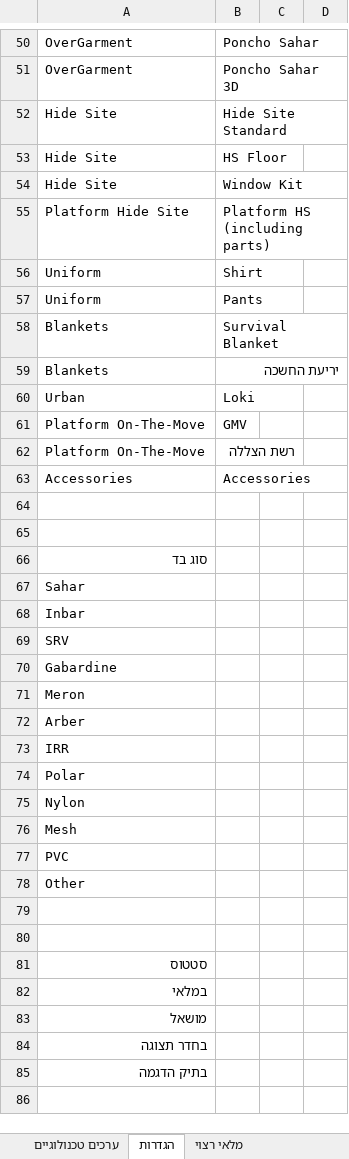
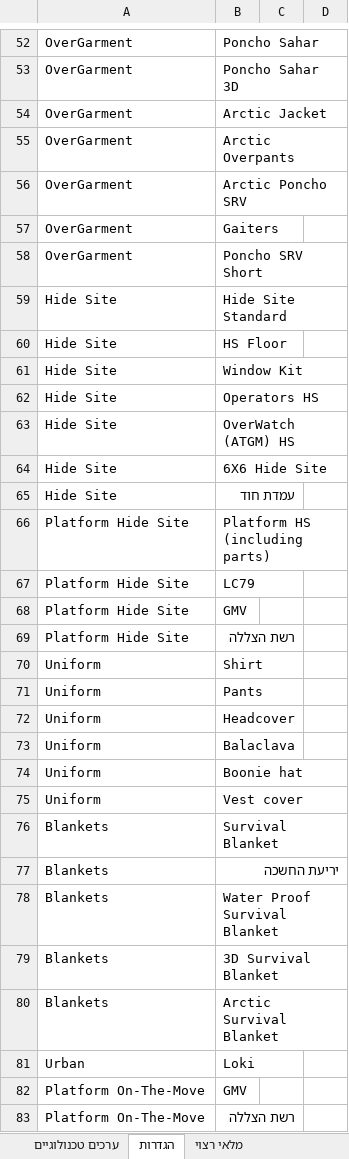
Before and after one commit to yotamefron/1234, an Excel workbook: ametrine_inventory.xlsx, sheet הגדרות, drawn as a sheet; only a part is shown, gaps mark what is left out; the shorter side is filled out with more unchanged rows; values as stored, in another font and other column widths than the file's, no cell formats; the diff covers the shown part only; the diff names each change by its address in the sheet, - before the commit and + after, or states it on an @@ line.

```diff
--- a/ametrine_inventory.xlsx (sheet הגדרות)
+++ b/ametrine_inventory.xlsx (sheet הגדרות)
+row 54: OverGarment | Arctic Jacket
+row 55: OverGarment | Arctic Overpants
+row 56: OverGarment | Arctic Poncho SRV
+row 57: OverGarment | Gaiters
+row 58: OverGarment | Poncho SRV Short
+row 62: Hide Site | Operators HS
+row 63: Hide Site | OverWatch (ATGM) HS
+row 64: Hide Site | 6X6 Hide Site
+row 65: Hide Site | עמדת חוד
+row 67: Platform Hide Site | LC79
+row 68: Platform Hide Site | GMV
+row 69: Platform Hide Site | רשת הצללה
+row 72: Uniform | Headcover
+row 73: Uniform | Balaclava
+row 74: Uniform | Boonie hat
+row 75: Uniform | Vest cover
+row 78: Blankets | Water Proof Survival Blanket
+row 79: Blankets | 3D Survival Blanket
+row 80: Blankets | Arctic Survival Blanket
```
Also changed, not shown: 52 added rows elsewhere in this sheet, sheet מלאי, sheet ערכים טכנולוגיים, cell formats, 1 other file.
